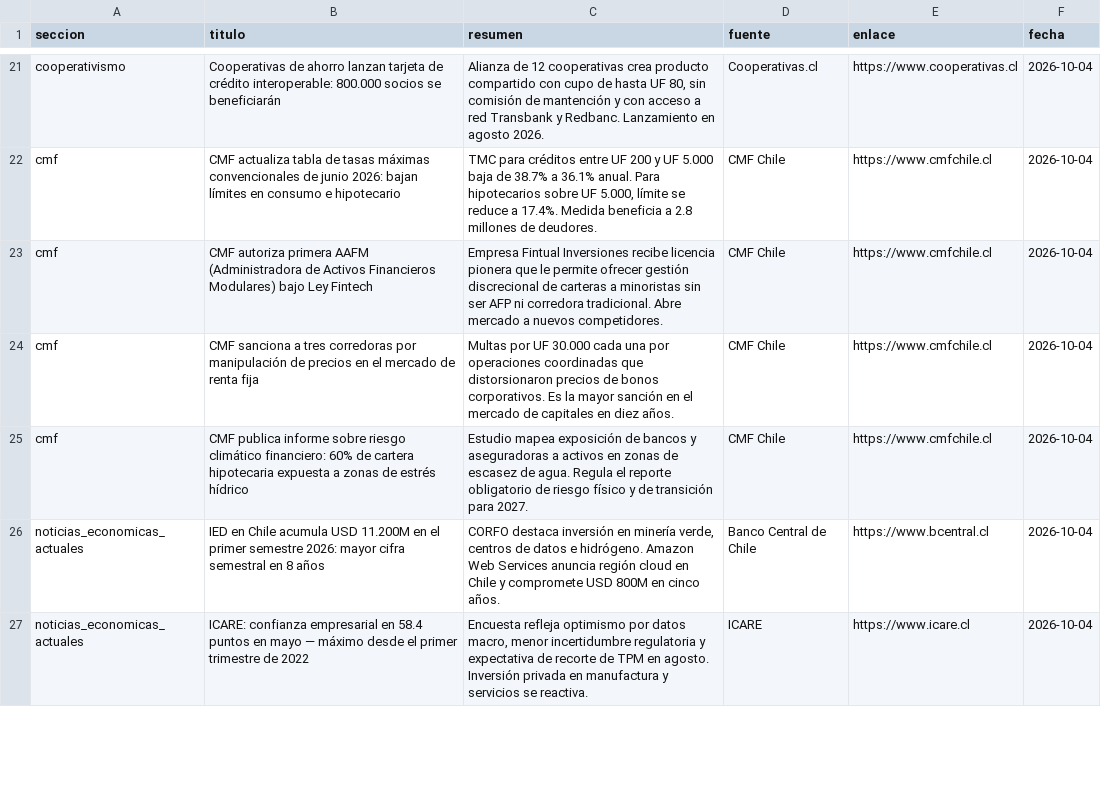
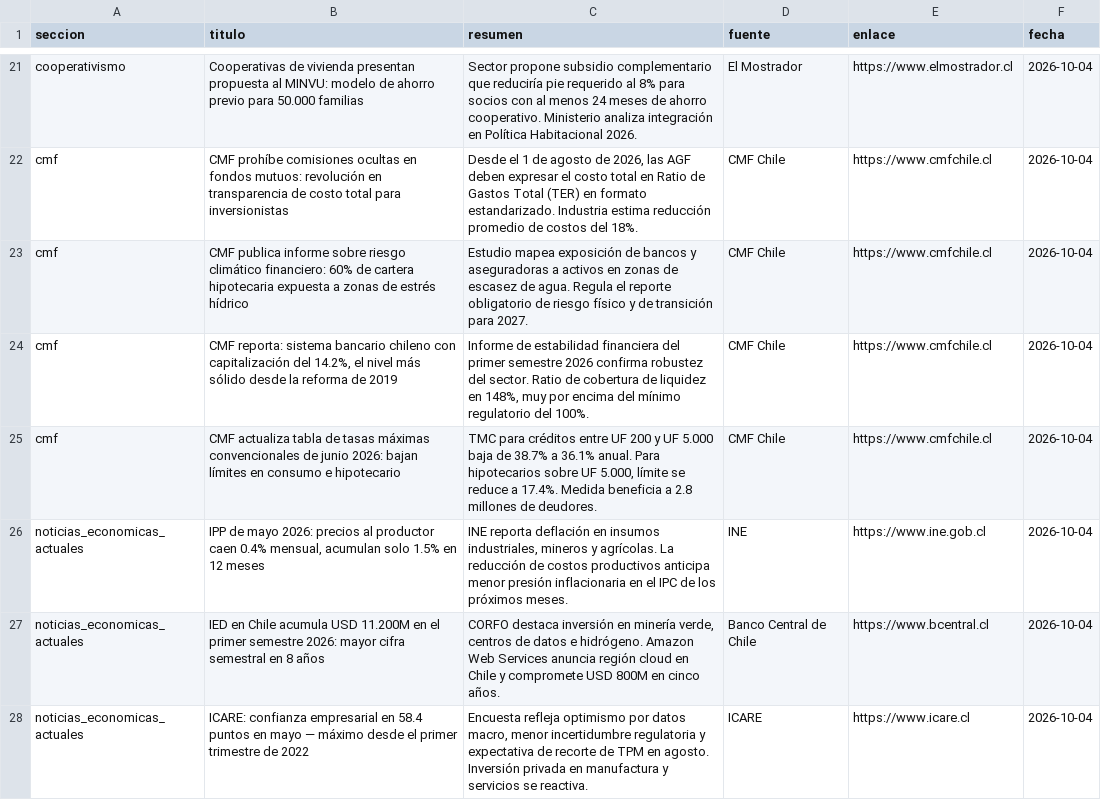
Before and after one commit to erickfranciscohernandez/financiero, a CSV file: noticias_20261004.csv, drawn as a sheet; only a part is shown, gaps mark what is left out; removed rows and columns are numbered as before the commit, all else as after; the diff covers the shown part only; the diff names each change by its address in the sheet, - before the commit and + after, or states it on an @@ line.

```diff
--- a/noticias_20261004.csv
+++ b/noticias_20261004.csv
-B21 (titulo): Cooperativas de ahorro lanzan tarjeta de crédito interoperable: 800.000 socios se beneficiarán
+B21 (titulo): Cooperativas de vivienda presentan propuesta al MINVU: modelo de ahorro previo para 50.000 familias
-C21 (resumen): Alianza de 12 cooperativas crea producto compartido con cupo de hasta UF 80, sin comisión de mantención y con acceso a red Transbank y Redbanc. Lanzamiento en agosto 2026.
+C21 (resumen): Sector propone subsidio complementario que reduciría pie requerido al 8% para socios con al menos 24 meses de ahorro cooperativo. Ministerio analiza integración en Política Habitacional 2026.
-D21 (fuente): Cooperativas.cl
+D21 (fuente): El Mostrador
-E21 (enlace): https://www.cooperativas.cl
+E21 (enlace): https://www.elmostrador.cl
+row 22: cmf | CMF prohíbe comisiones ocultas en fondos mutuos: revolución en transparencia de costo total para inversionistas | Desde el 1 de agosto de 2026, las AGF deben expresar el costo total en Ratio de Gastos Total (TER) en formato estandarizado. Industria estima reducción promedio de costos del 18%. | CMF Chile | https://www.cmfchile.cl | 2026-10-04
@@ row 25 moved to row 23: cmf @@
+row 24: cmf | CMF reporta: sistema bancario chileno con capitalización del 14.2%, el nivel más sólido desde la reforma de 2019 | Informe de estabilidad financiera del primer semestre 2026 confirma robustez del sector. Ratio de cobertura de liquidez en 148%, muy por encima del mínimo regulatorio del 100%. | CMF Chile | https://www.cmfchile.cl | 2026-10-04
-row 23: cmf | CMF autoriza primera AAFM (Administradora de Activos Financieros Modulares) bajo Ley Fintech | Empresa Fintual Inversiones recibe licencia pionera que le permite ofrecer gestión discrecional de carteras a minoristas sin ser AFP ni corredora tradicional. Abre mercado a nuevos competidores. | CMF Chile | https://www.cmfchile.cl | 2026-10-04
-row 24: cmf | CMF sanciona a tres corredoras por manipulación de precios en el mercado de renta fija | Multas por UF 30.000 cada una por operaciones coordinadas que distorsionaron precios de bonos corporativos. Es la mayor sanción en el mercado de capitales en diez años. | CMF Chile | https://www.cmfchile.cl | 2026-10-04
+row 26: noticias_economicas_actuales | IPP de mayo 2026: precios al productor caen 0.4% mensual, acumulan solo 1.5% en 12 meses | INE reporta deflación en insumos industriales, mineros y agrícolas. La reducción de costos productivos anticipa menor presión inflacionaria en el IPC de los próximos meses. | INE | https://www.ine.gob.cl | 2026-10-04
```
Also changed, not shown: 6 added rows, 7 removed rows, 2 moved rows and 27 edited cells elsewhere in this file, 8 other files.
